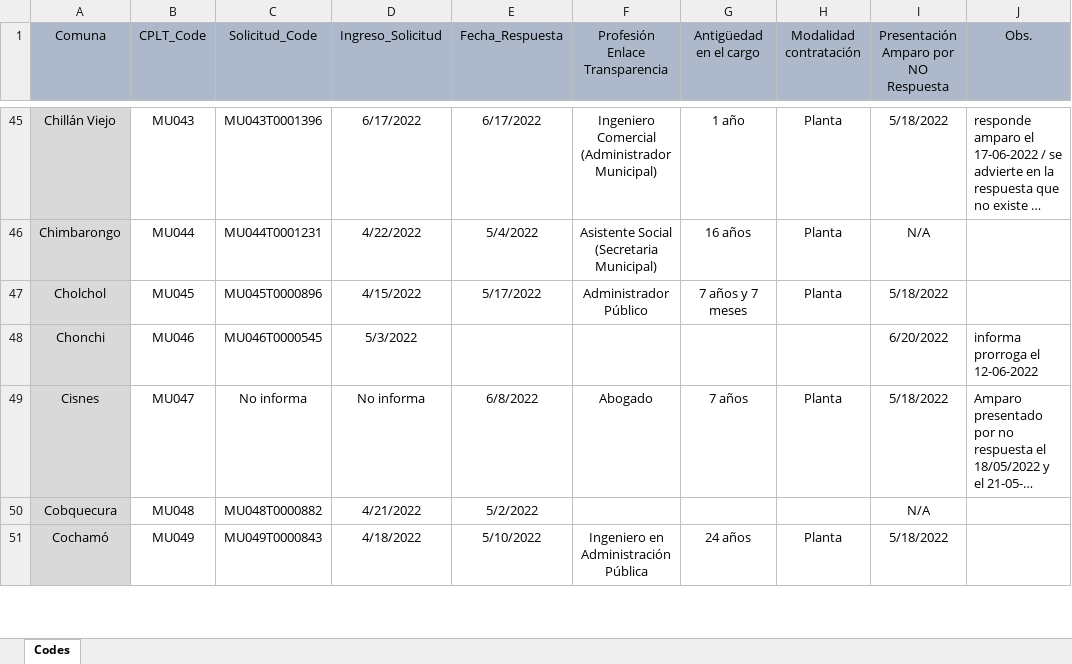
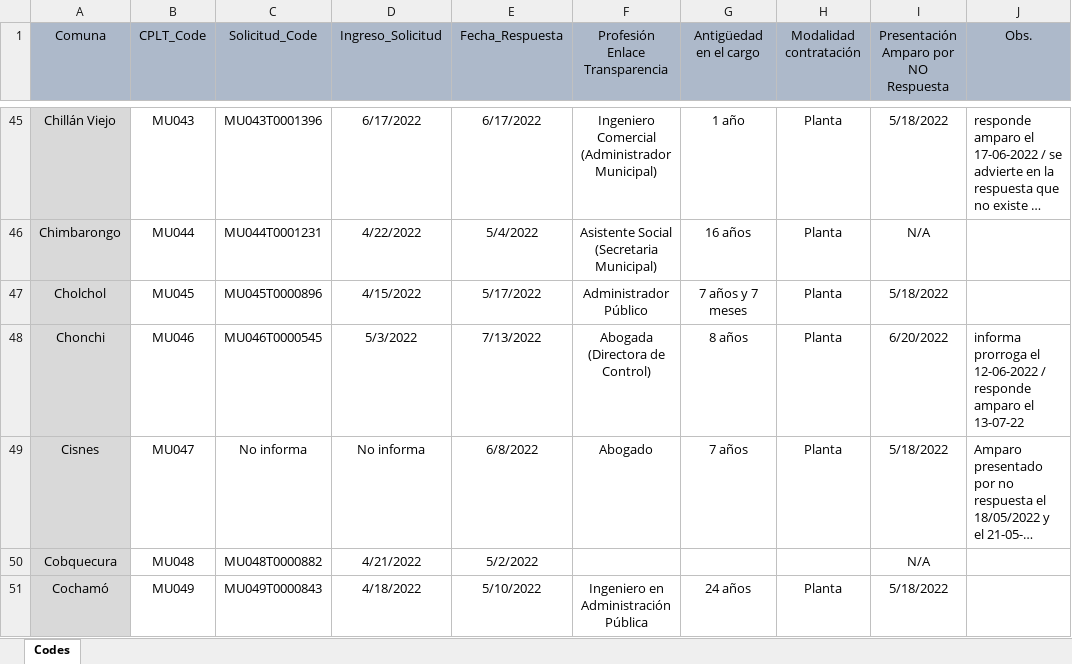
Before and after one commit to bgonzalezbustamante/local-gov-indicators, an Excel workbook: data/raw/CPLT/Request/DAI Municipios Enlace Transparencia.xlsx, sheet Codes, drawn as a sheet; only a part is shown, gaps mark what is left out; long unchanged cells end in …; values as stored, in another font and other column widths than the file's, no borders; the diff names each change by its address in the sheet, - before the commit and + after, or states it on an @@ line.

Commit message:
Update DAI Municipios Enlace Transparencia.xlsx

```diff
--- a/data/raw/CPLT/Request/DAI Municipios Enlace Transparencia.xlsx (sheet Codes)
+++ b/data/raw/CPLT/Request/DAI Municipios Enlace Transparencia.xlsx (sheet Codes)
-E48 (Fecha_Respuesta): (empty)
+E48 (Fecha_Respuesta): 7/13/2022
-F48 (Profesión Enlace Transparencia): (empty)
+F48 (Profesión Enlace Transparencia): Abogada (Directora de Control)
-G48 (Antigüedad en el cargo): (empty)
+G48 (Antigüedad en el cargo): 8 años
-H48 (Modalidad contratación): (empty)
+H48 (Modalidad contratación): Planta
-J48 (Obs.): informa prorroga el 12-06-2022
+J48 (Obs.): informa prorroga el 12-06-2022 / responde amparo el 13-07-22
```
